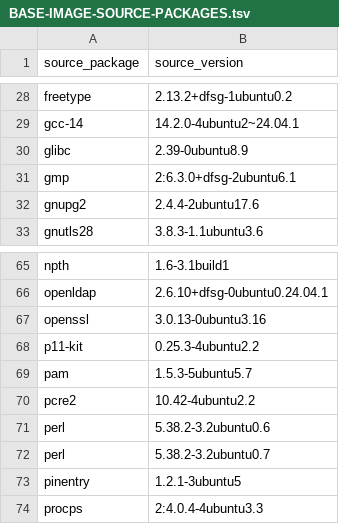
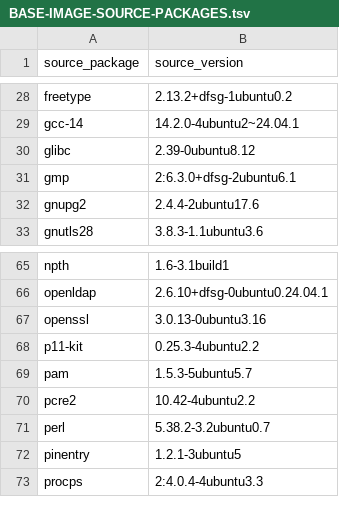
Before and after one commit to fwe86/docker-bastillion, a TSV file: BASE-IMAGE-SOURCE-PACKAGES.tsv, drawn as a sheet; only a part is shown, gaps mark what is left out.

```diff
--- a/BASE-IMAGE-SOURCE-PACKAGES.tsv
+++ b/BASE-IMAGE-SOURCE-PACKAGES.tsv
@@ -29,3 +29,3 @@ freetype	2.13.2+dfsg-1ubuntu0.2
 gcc-14	14.2.0-4ubuntu2~24.04.1
-glibc	2.39-0ubuntu8.9
+glibc	2.39-0ubuntu8.12
 gmp	2:6.3.0+dfsg-2ubuntu6.1
@@ -70,3 +70,2 @@ pam	1.5.3-5ubuntu5.7
 pcre2	10.42-4ubuntu2.2
-perl	5.38.2-3.2ubuntu0.6
 perl	5.38.2-3.2ubuntu0.7
```
Also changed, not shown: BASE-IMAGE-PACKAGES-amd64.tsv, BASE-IMAGE-PACKAGES-arm64.tsv, 3 other files.
